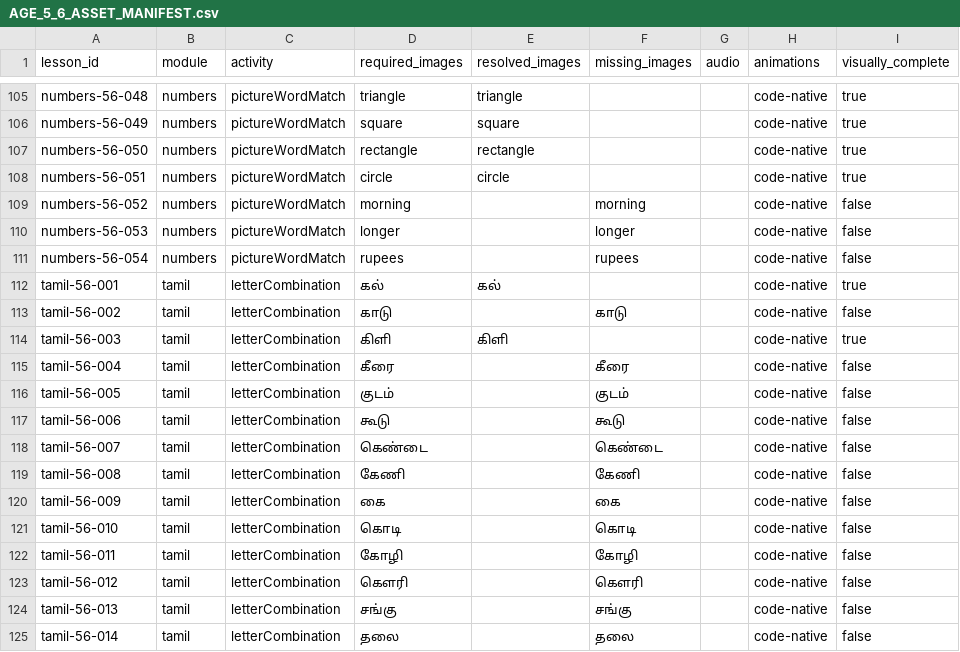
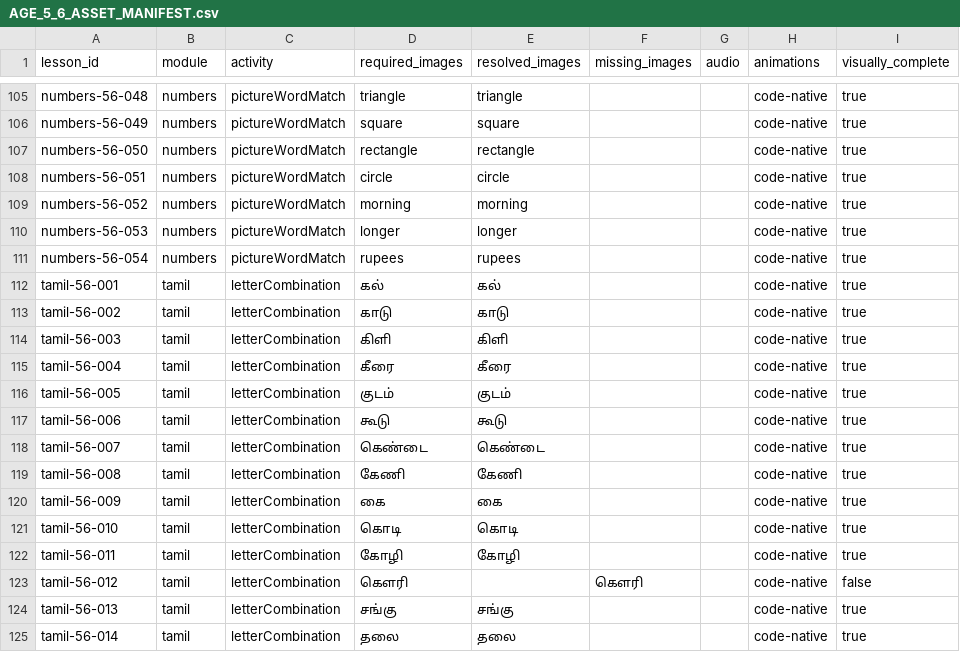
Before and after one commit to aravindreddyca-maker/Aksharamala, a CSV file: audit/AGE_5_6_ASSET_MANIFEST.csv, drawn as a sheet; only a part is shown, gaps mark what is left out; the diff covers the shown part only.

```diff
--- a/audit/AGE_5_6_ASSET_MANIFEST.csv
+++ b/audit/AGE_5_6_ASSET_MANIFEST.csv
@@ -108,18 +108,18 @@ numbers-56-050,numbers,pictureWordMatch,"rectangle","rectangle","","","code-nati
 numbers-56-051,numbers,pictureWordMatch,"circle","circle","","","code-native",true
-numbers-56-052,numbers,pictureWordMatch,"morning","","morning","","code-native",false
-numbers-56-053,numbers,pictureWordMatch,"longer","","longer","","code-native",false
-numbers-56-054,numbers,pictureWordMatch,"rupees","","rupees","","code-native",false
+numbers-56-052,numbers,pictureWordMatch,"morning","morning","","","code-native",true
+numbers-56-053,numbers,pictureWordMatch,"longer","longer","","","code-native",true
+numbers-56-054,numbers,pictureWordMatch,"rupees","rupees","","","code-native",true
 tamil-56-001,tamil,letterCombination,"கல்","கல்","","","code-native",true
-tamil-56-002,tamil,letterCombination,"காடு","","காடு","","code-native",false
+tamil-56-002,tamil,letterCombination,"காடு","காடு","","","code-native",true
 tamil-56-003,tamil,letterCombination,"கிளி","கிளி","","","code-native",true
-tamil-56-004,tamil,letterCombination,"கீரை","","கீரை","","code-native",false
-tamil-56-005,tamil,letterCombination,"குடம்","","குடம்","","code-native",false
-tamil-56-006,tamil,letterCombination,"கூடு","","கூடு","","code-native",false
-tamil-56-007,tamil,letterCombination,"கெண்டை","","கெண்டை","","code-native",false
-tamil-56-008,tamil,letterCombination,"கேணி","","கேணி","","code-native",false
-tamil-56-009,tamil,letterCombination,"கை","","கை","","code-native",false
-tamil-56-010,tamil,letterCombination,"கொடி","","கொடி","","code-native",false
-tamil-56-011,tamil,letterCombination,"கோழி","","கோழி","","code-native",false
+tamil-56-004,tamil,letterCombination,"கீரை","கீரை","","","code-native",true
+tamil-56-005,tamil,letterCombination,"குடம்","குடம்","","","code-native",true
+tamil-56-006,tamil,letterCombination,"கூடு","கூடு","","","code-native",true
+tamil-56-007,tamil,letterCombination,"கெண்டை","கெண்டை","","","code-native",true
+tamil-56-008,tamil,letterCombination,"கேணி","கேணி","","","code-native",true
+tamil-56-009,tamil,letterCombination,"கை","கை","","","code-native",true
+tamil-56-010,tamil,letterCombination,"கொடி","கொடி","","","code-native",true
+tamil-56-011,tamil,letterCombination,"கோழி","கோழி","","","code-native",true
 tamil-56-012,tamil,letterCombination,"கௌரி","","கௌரி","","code-native",false
-tamil-56-013,tamil,letterCombination,"சங்கு","","சங்கு","","code-native",false
-tamil-56-014,tamil,letterCombination,"தலை","","தலை","","code-native",false
+tamil-56-013,tamil,letterCombination,"சங்கு","சங்கு","","","code-native",true
+tamil-56-014,tamil,letterCombination,"தலை","தலை","","","code-native",true
```
Also changed, not shown: 107 edited cells elsewhere in this file, 47 other files.
